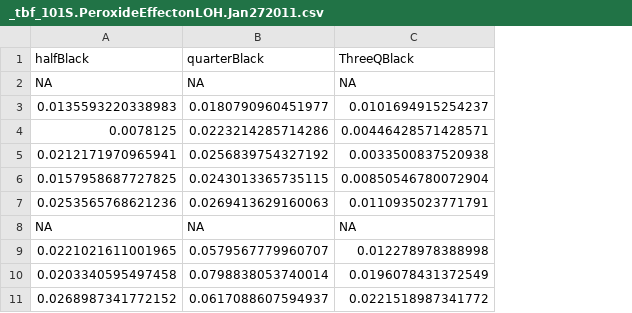
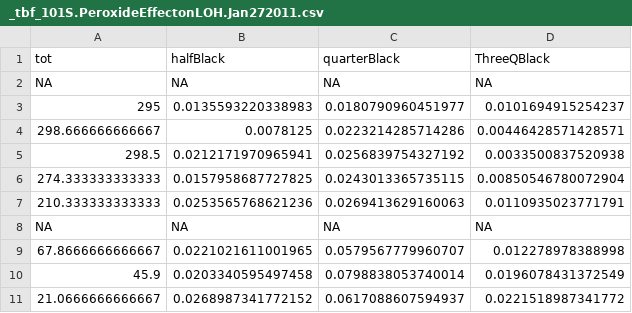
Before and after one commit to hongqin/LOH_H2O2_2016, a CSV file: tmp/_tbf_101S.PeroxideEffectonLOH.Jan272011.csv, drawn as a sheet; the diff names each change by its address in the sheet, - before the commit and + after, or states it on an @@ line.

```diff
--- a/tmp/_tbf_101S.PeroxideEffectonLOH.Jan272011.csv
+++ b/tmp/_tbf_101S.PeroxideEffectonLOH.Jan272011.csv
+column A (tot), rows 2-11: NA | 295 | 298.666666666667 | 298.5 | 274.333333333333 | 210.333333333333 | NA | 67.8666666666667 | 45.9 | 21.0666666666667
```
Also changed, not shown: tmp/_tbf_M2-8,06062011.H2O2onLOH.csv, tmp/_tbf_M34,042011.H2O2onLOH.csv, 37 other files.
